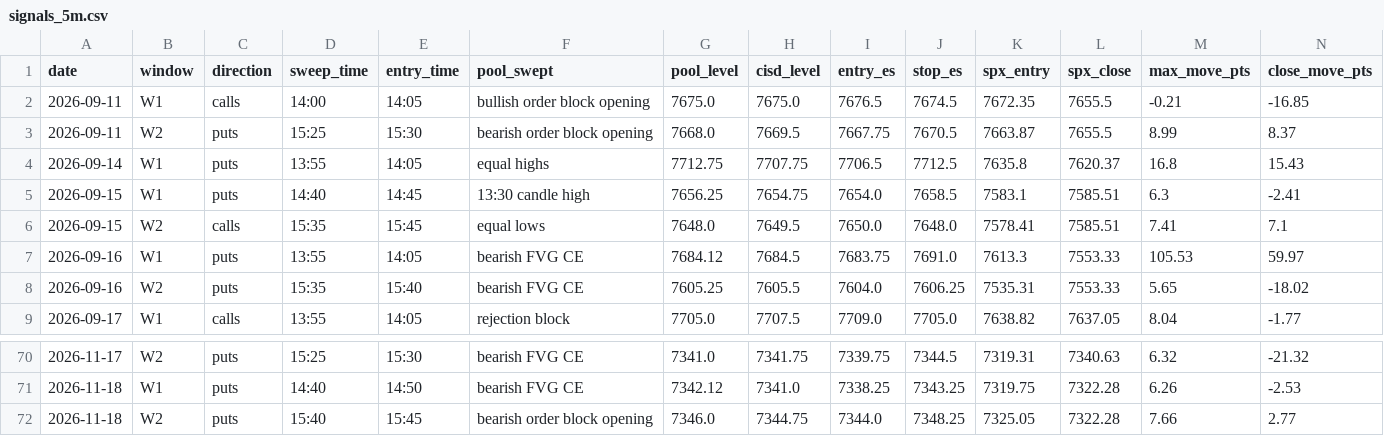
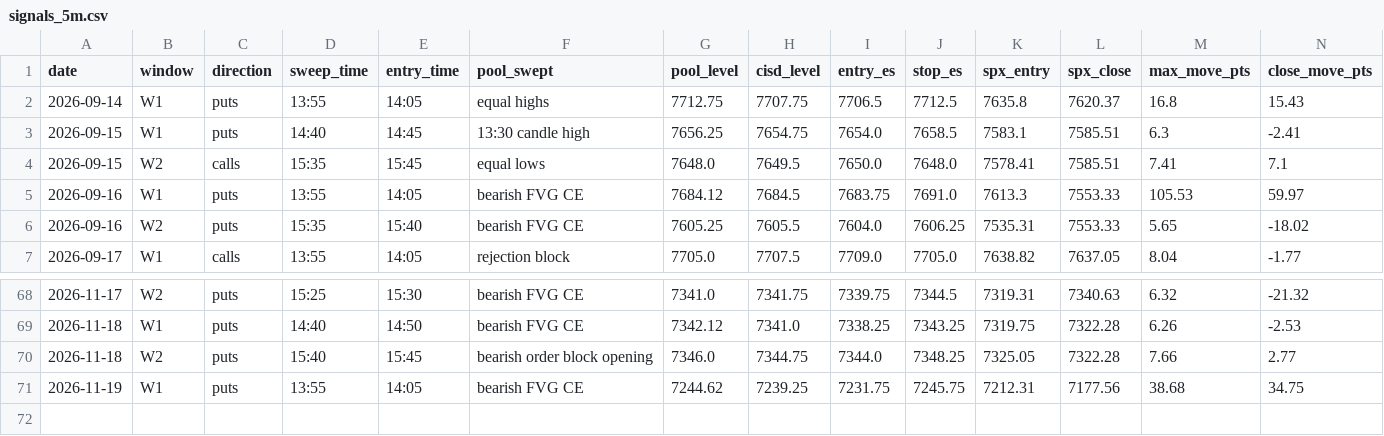
Before and after one commit to thetrinmillenia/belle-backtest, a CSV file: results/signals_5m.csv, drawn as a sheet; only a part is shown, gaps mark what is left out; removed rows and columns are numbered as before the commit, all else as after; rows hold the shown columns only; the diff names each change by its address in the sheet, - before the commit and + after, or states it on an @@ line.

Commit message:
Backtest results 2026-11-20

```diff
--- a/results/signals_5m.csv
+++ b/results/signals_5m.csv
-row 2: 2026-09-11 | W1 | calls | 14:00 | 14:05 | bullish order block opening | 7675.0 | 7675.0 | 7676.5 | 7674.5 | 7672.35 | 7655.5 | -0.21 | -16.85
-row 3: 2026-09-11 | W2 | puts | 15:25 | 15:30 | bearish order block opening | 7668.0 | 7669.5 | 7667.75 | 7670.5 | 7663.87 | 7655.5 | 8.99 | 8.37
+row 71: 2026-11-19 | W1 | puts | 13:55 | 14:05 | bearish FVG CE | 7244.62 | 7239.25 | 7231.75 | 7245.75 | 7212.31 | 7177.56 | 38.68 | 34.75
```
Also changed, not shown: data/ESF.csv, data/GSPC.csv, 3 other files.
